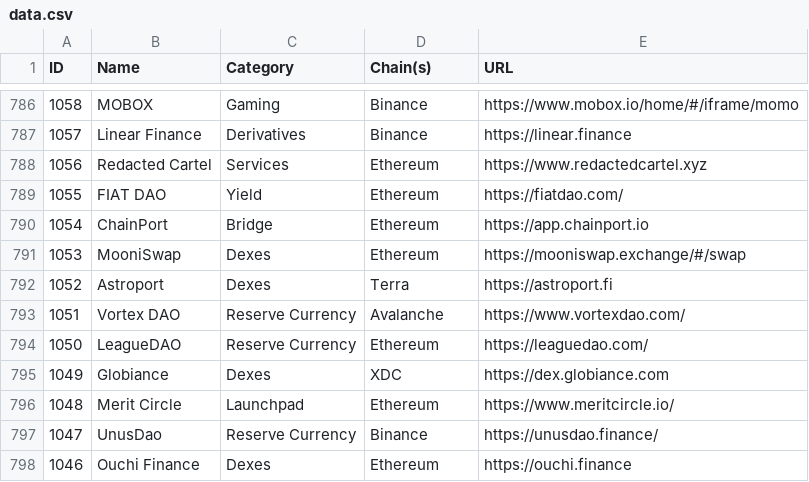
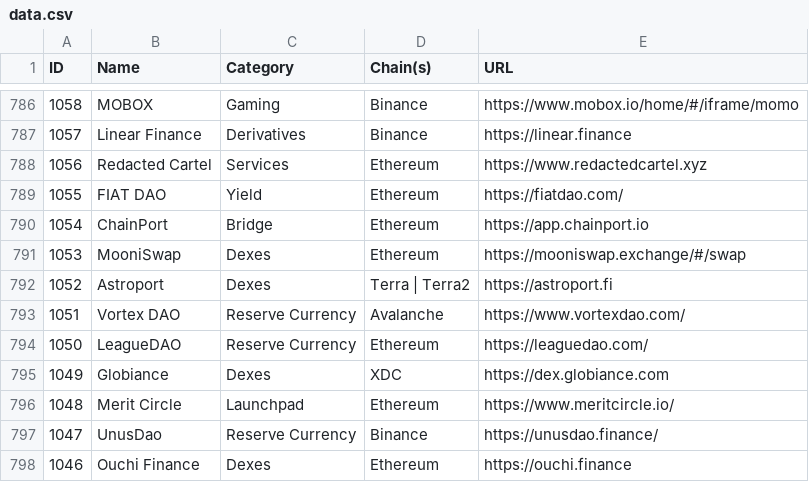
Before and after one commit to pmuens/defi-llama-watcher, a CSV file: data.csv, drawn as a sheet; only a part is shown, gaps mark what is left out.

Commit message:
Update data.csv

```diff
--- a/data.csv
+++ b/data.csv
@@ -791,3 +791,3 @@ ID,Name,Category,Chain(s),URL
 1053,MooniSwap,Dexes,Ethereum,https://mooniswap.exchange/#/swap
-1052,Astroport,Dexes,Terra,https://astroport.fi
+1052,Astroport,Dexes,Terra | Terra2,https://astroport.fi
 1051,Vortex DAO,Reserve Currency,Avalanche,https://www.vortexdao.com/
```
